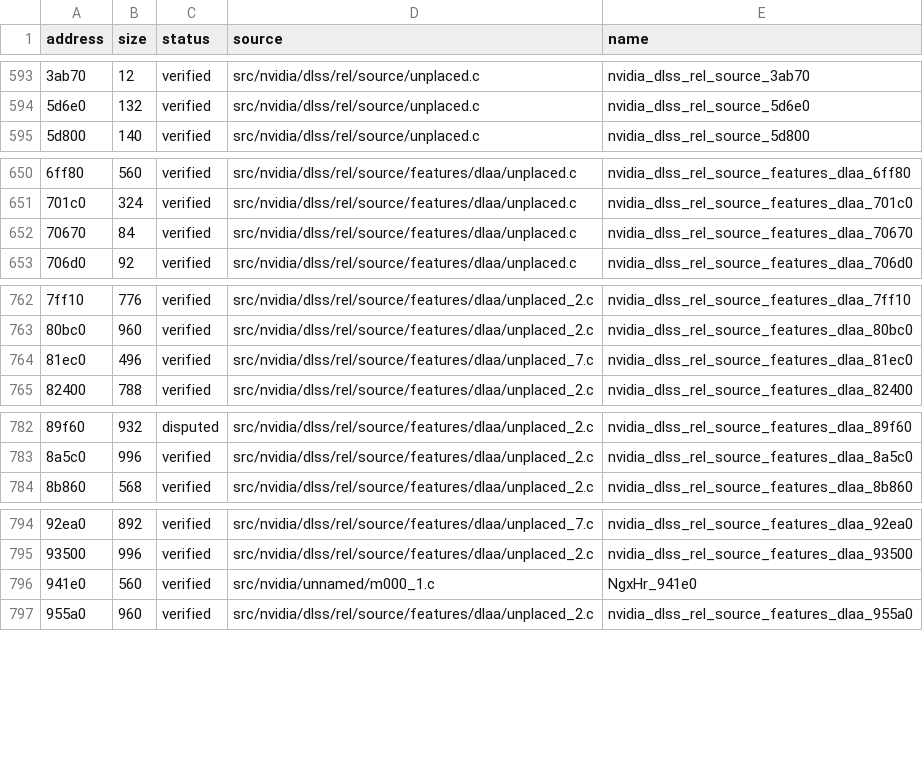
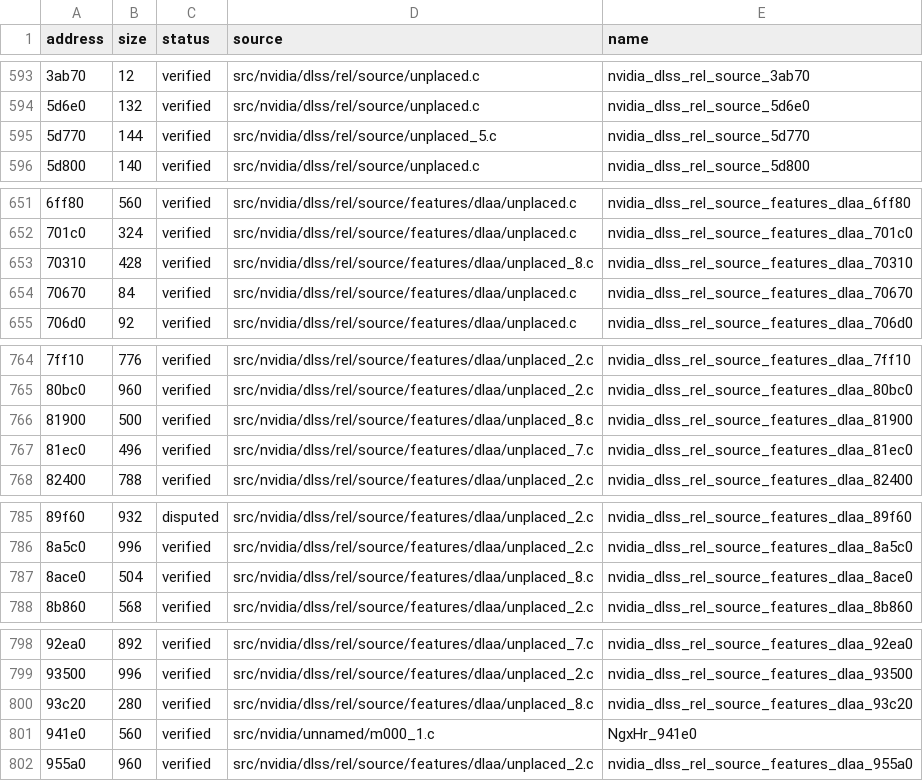
Before and after one commit to Tokaroy/fefw, a CSV file: data/ledger/subsdk0.csv, drawn as a sheet; only a part is shown, gaps mark what is left out; the diff names each change by its address in the sheet, - before the commit and + after, or states it on an @@ line.

```diff
--- a/data/ledger/subsdk0.csv
+++ b/data/ledger/subsdk0.csv
+row 595: 5d770 | 144 | verified | src/nvidia/dlss/rel/source/unplaced_5.c | nvidia_dlss_rel_source_5d770
+row 653: 70310 | 428 | verified | src/nvidia/dlss/rel/source/features/dlaa/unplaced_8.c | nvidia_dlss_rel_source_features_dlaa_70310
+row 766: 81900 | 500 | verified | src/nvidia/dlss/rel/source/features/dlaa/unplaced_8.c | nvidia_dlss_rel_source_features_dlaa_81900
+row 787: 8ace0 | 504 | verified | src/nvidia/dlss/rel/source/features/dlaa/unplaced_8.c | nvidia_dlss_rel_source_features_dlaa_8ace0
+row 800: 93c20 | 280 | verified | src/nvidia/dlss/rel/source/features/dlaa/unplaced_8.c | nvidia_dlss_rel_source_features_dlaa_93c20
```
Also changed, not shown: data/ledger/subsdk1.csv, data/ledger/subsdk2.csv, 27 other files.
